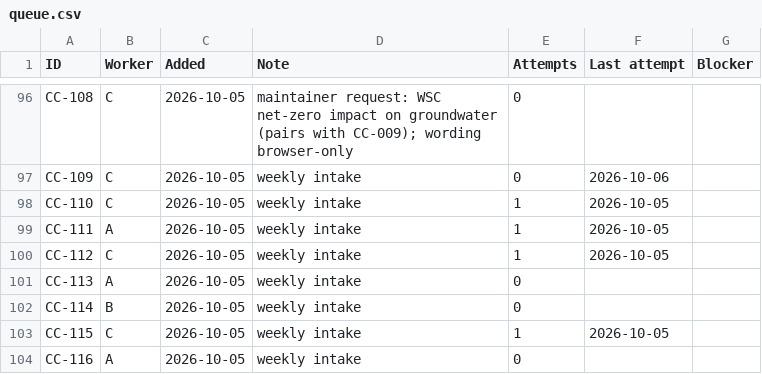
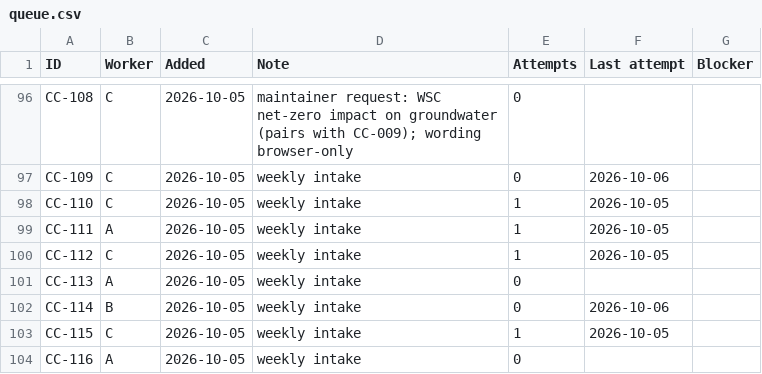
Before and after one commit to leandergrech/Mizien, a CSV file: data/queue.csv, drawn as a sheet; only a part is shown, gaps mark what is left out.

```diff
--- a/data/queue.csv
+++ b/data/queue.csv
@@ -101,3 +101,3 @@ CC-112,C,2026-10-05,weekly intake,1,2026-10-05,
 CC-113,A,2026-10-05,weekly intake,0,,
-CC-114,B,2026-10-05,weekly intake,0,,
+CC-114,B,2026-10-05,weekly intake,0,2026-10-06,
 CC-115,C,2026-10-05,weekly intake,1,2026-10-05,
```
Also changed, not shown: data/claims.csv, data/sources.csv, 8 other files.
